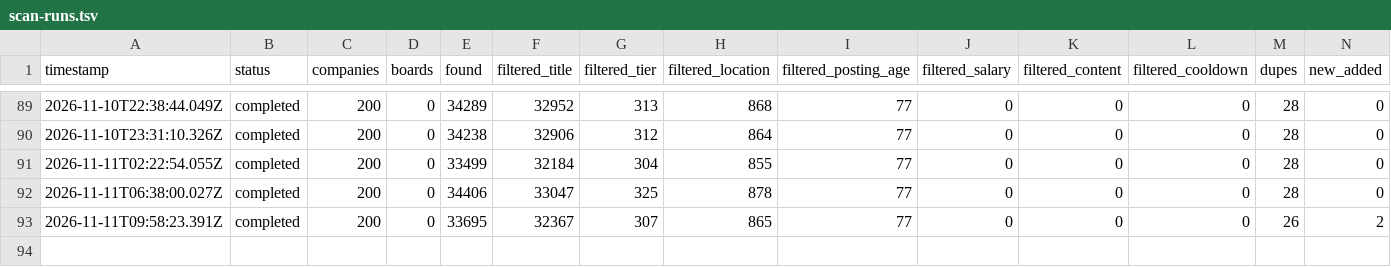
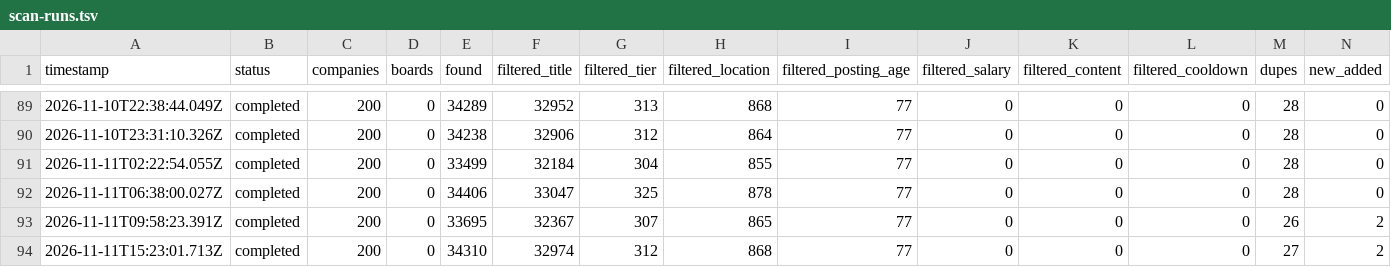
Before and after one commit to choudharyayushi655-web/Finance-, a TSV file: data/scan-runs.tsv, drawn as a sheet; only a part is shown, gaps mark what is left out; rows hold the shown columns only; the diff names each change by its address in the sheet, - before the commit and + after, or states it on an @@ line.

Commit message:
scan 2026-11-11T15:26Z

```diff
--- a/data/scan-runs.tsv
+++ b/data/scan-runs.tsv
+row 94: 2026-11-11T15:23:01.713Z | completed | 200 | 0 | 34310 | 32974 | 312 | 868 | 77 | 0 | 0 | 0 | 27 | 2
```
Also changed, not shown: 11 other files.
